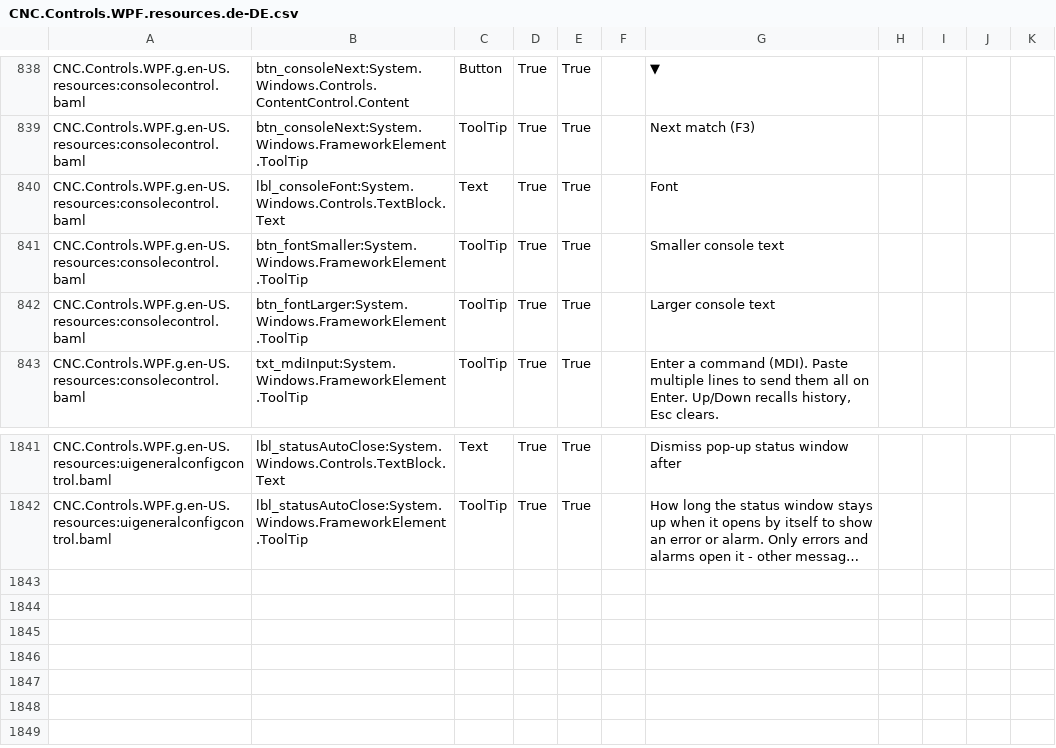
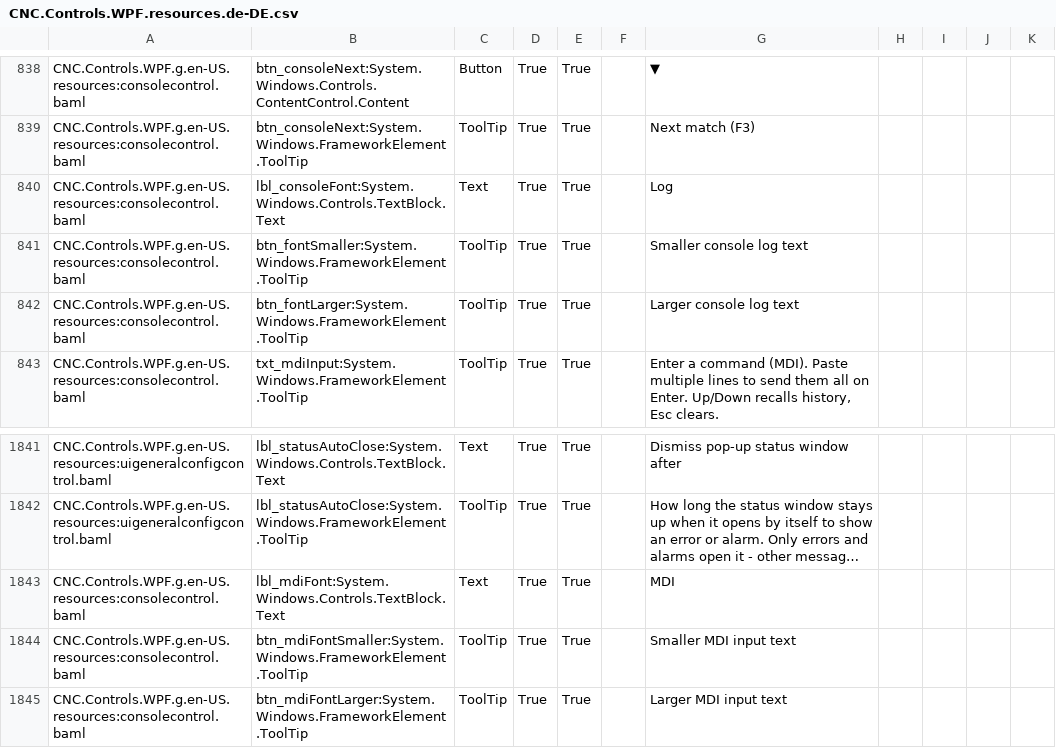
Before and after one commit to ioSenderV2/ioSender, a CSV file: Locale/de-DE/csv/CNC.Controls.WPF.resources.de-DE.csv, drawn as a sheet; only a part is shown, gaps mark what is left out; long unchanged cells end in …; the diff names each change by its address in the sheet, - before the commit and + after, or states it on an @@ line.

```diff
--- a/Locale/de-DE/csv/CNC.Controls.WPF.resources.de-DE.csv
+++ b/Locale/de-DE/csv/CNC.Controls.WPF.resources.de-DE.csv
-G840: Font
+G840: Log
-G841: Smaller console text
+G841: Smaller console log text
-G842: Larger console text
+G842: Larger console log text
+row 1843: CNC.Controls.WPF.g.en-US.resources:consolecontrol.baml | lbl_mdiFont:System.Windows.Controls.TextBlock.Text | Text | True | True |  | MDI
+row 1844: CNC.Controls.WPF.g.en-US.resources:consolecontrol.baml | btn_mdiFontSmaller:System.Windows.FrameworkElement.ToolTip | ToolTip | True | True |  | Smaller MDI input text
+row 1845: CNC.Controls.WPF.g.en-US.resources:consolecontrol.baml | btn_mdiFontLarger:System.Windows.FrameworkElement.ToolTip | ToolTip | True | True |  | Larger MDI input text
```
Also changed, not shown: Locale/en-US/csv/CNC.Controls.WPF.resources.en-US.csv, Locale/hu-HU/csv/CNC.Controls.WPF.resources.hu-HU.csv, 4 other files.
